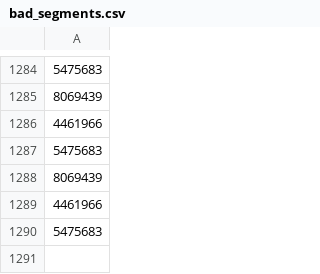
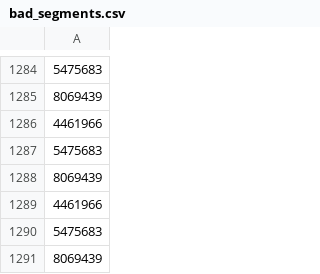
Before and after one commit to vigi4cure/vigi4cure.github.io, a CSV file: bad_segments.csv, drawn as a sheet; only a part is shown, gaps mark what is left out; the diff names each change by its address in the sheet, - before the commit and + after, or states it on an @@ line.

```diff
--- a/bad_segments.csv
+++ b/bad_segments.csv
+row 1291: 8069439
```
Also changed, not shown: distance_2018.csv, 2 other files.
